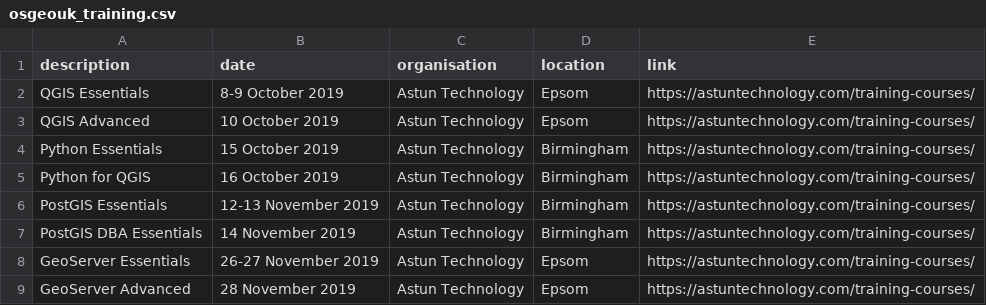
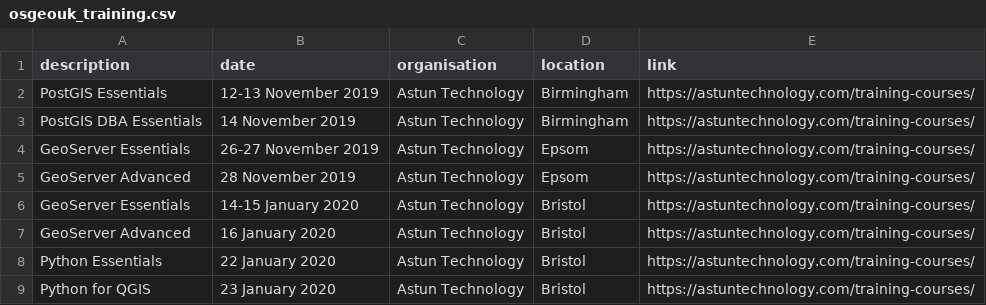
Before and after one commit to rachelesmee/website, a CSV file: _data/osgeouk_training.csv, drawn as a sheet; only a part is shown; the shorter side is filled out with more unchanged rows.

Commit message:
Update osgeouk_training.csv
removed dates in the past

```diff
--- a/_data/osgeouk_training.csv
+++ b/_data/osgeouk_training.csv
@@ -1,6 +1,2 @@
 description,date,organisation,location,link
-QGIS Essentials,8-9 October 2019,Astun Technology,Epsom,https://astuntechnology.com/training-courses/
-QGIS Advanced,10 October 2019,Astun Technology,Epsom,https://astuntechnology.com/training-courses/
-Python Essentials,15 October 2019,Astun Technology,Birmingham,https://astuntechnology.com/training-courses/
-Python for QGIS,16 October 2019,Astun Technology,Birmingham,https://astuntechnology.com/training-courses/
 PostGIS Essentials,12-13 November 2019,Astun Technology,Birmingham,https://astuntechnology.com/training-courses/
```
